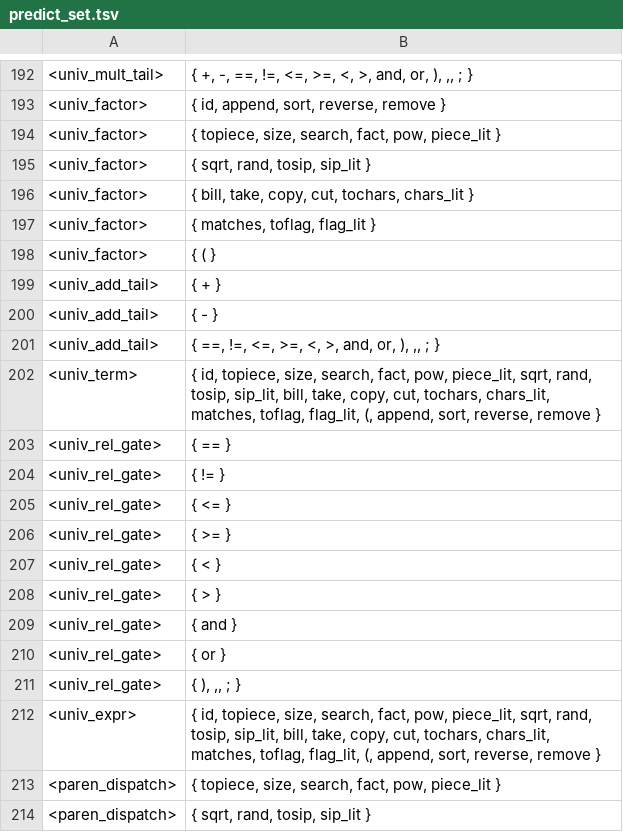
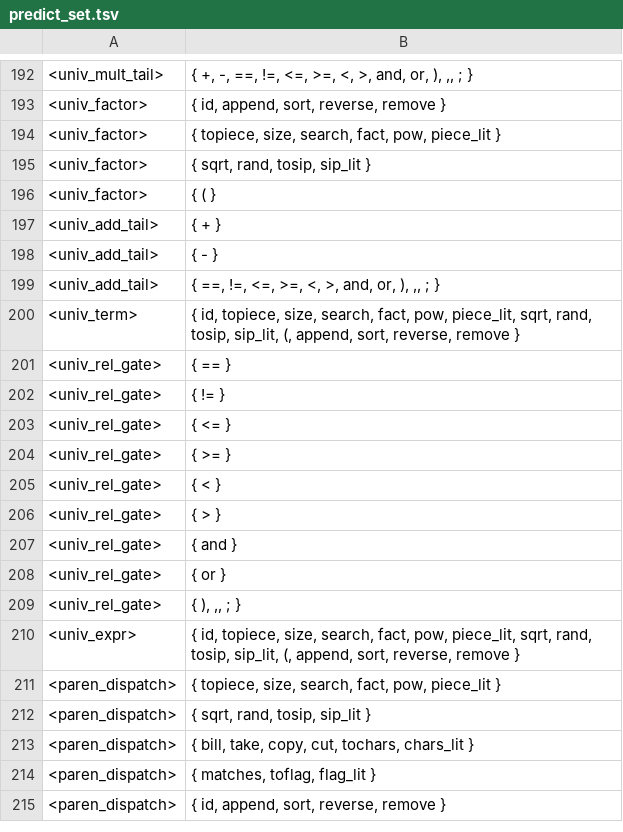
Before and after one commit to raphaelcatacutan/Platter, a TSV file: platter-compiler-sveltejs/static/python/app/utils/sources/predict_set.tsv, drawn as a sheet; only a part is shown, gaps mark what is left out; the shorter side is filled out with more unchanged rows.

```diff
--- a/platter-compiler-sveltejs/static/python/app/utils/sources/predict_set.tsv
+++ b/platter-compiler-sveltejs/static/python/app/utils/sources/predict_set.tsv
@@ -195,4 +195,2 @@
 <univ_factor>	{ sqrt, rand, tosip, sip_lit }
-<univ_factor>	{ bill, take, copy, cut, tochars, chars_lit }
-<univ_factor>	{ matches, toflag, flag_lit }
 <univ_factor>	{ ( }
@@ -201,3 +199,3 @@
 <univ_add_tail>	{ ==, !=, <=, >=, <, >, and, or, ), ,, ; }
-<univ_term>	{ id, topiece, size, search, fact, pow, piece_lit, sqrt, rand, tosip, sip_lit, bill, take, copy, cut, tochars, chars_lit, matches, toflag, flag_lit, (, append, sort, reverse, remove }
+<univ_term>	{ id, topiece, size, search, fact, pow, piece_lit, sqrt, rand, tosip, sip_lit, (, append, sort, reverse, remove }
 <univ_rel_gate>	{ == }
@@ -211,3 +209,3 @@
 <univ_rel_gate>	{ ), ,, ; }
-<univ_expr>	{ id, topiece, size, search, fact, pow, piece_lit, sqrt, rand, tosip, sip_lit, bill, take, copy, cut, tochars, chars_lit, matches, toflag, flag_lit, (, append, sort, reverse, remove }
+<univ_expr>	{ id, topiece, size, search, fact, pow, piece_lit, sqrt, rand, tosip, sip_lit, (, append, sort, reverse, remove }
 <paren_dispatch>	{ topiece, size, search, fact, pow, piece_lit }
```
Also changed, not shown: platter-compiler-sveltejs/static/python/app/utils/sources/test.tsv, platter-compiler-sveltejs/static/python/app/utils/sources/testscript.csv, 5 other files.
